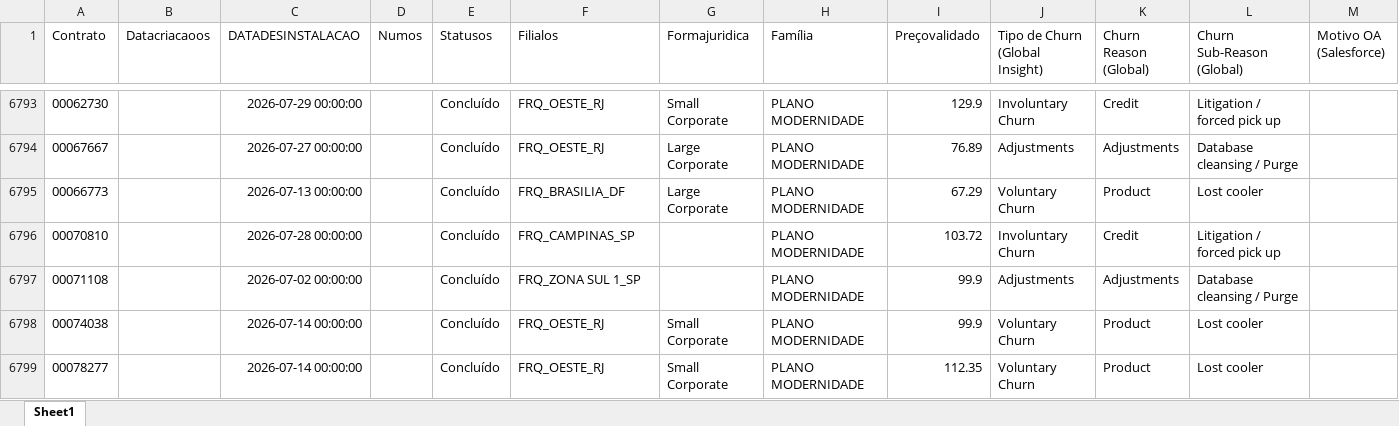
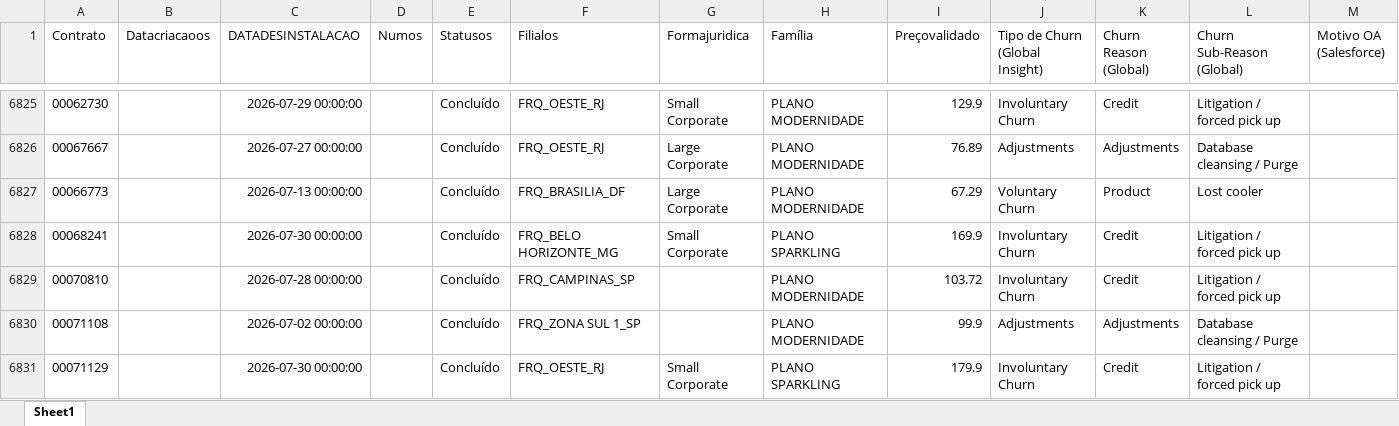
Before and after one commit to pedrofregulhe/churn_brazil, an Excel workbook: churn_2026.xlsx, sheet Sheet1, drawn as a sheet; only a part is shown, gaps mark what is left out; the shorter side is filled out with more unchanged rows; values as stored, in another font and other column widths than the file's, no borders; rows hold the shown columns only; the diff covers the shown part only; the diff names each change by its address in the sheet, - before the commit and + after, or states it on an @@ line.

```diff
--- a/churn_2026.xlsx (sheet Sheet1)
+++ b/churn_2026.xlsx (sheet Sheet1)
+row 6828: 00068241 |  | 2026-07-30 00:00:00 |  | Concluído | FRQ_BELO HORIZONTE_MG | Small Corporate | PLANO SPARKLING | 169.9 | Involuntary Churn | Credit | Litigation / forced pick up
+row 6831: 00071129 |  | 2026-07-30 00:00:00 |  | Concluído | FRQ_OESTE_RJ | Small Corporate | PLANO SPARKLING | 179.9 | Involuntary Churn | Credit | Litigation / forced pick up
```
Also changed, not shown: 45 added rows and 1 moved row elsewhere in this sheet, backlog_churn.xlsx, criação_2026.xlsx, 4 other files.
